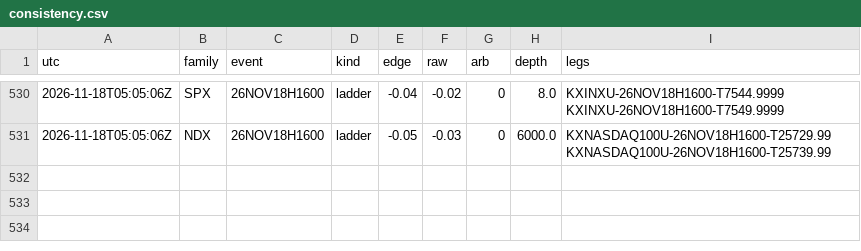
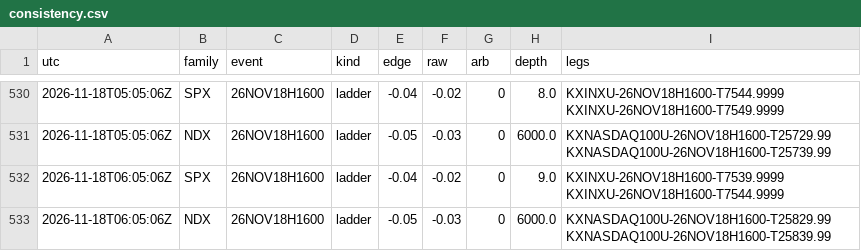
Before and after one commit to andyxing00888/personal-site, a CSV file: paper/data/consistency.csv, drawn as a sheet; only a part is shown, gaps mark what is left out; the diff names each change by its address in the sheet, - before the commit and + after, or states it on an @@ line.

```diff
--- a/paper/data/consistency.csv
+++ b/paper/data/consistency.csv
+row 532: 2026-11-18T06:05:06Z | SPX | 26NOV18H1600 | ladder | -0.04 | -0.02 | 0 | 9.0 | KXINXU-26NOV18H1600-T7539.9999 KXINXU-26NOV18H1600-T7544.9999
+row 533: 2026-11-18T06:05:06Z | NDX | 26NOV18H1600 | ladder | -0.05 | -0.03 | 0 | 6000.0 | KXNASDAQ100U-26NOV18H1600-T25829.99 KXNASDAQ100U-26NOV18H1600-T25839.99
```
Also changed, not shown: paper/data/orders.csv, 1 other file.
